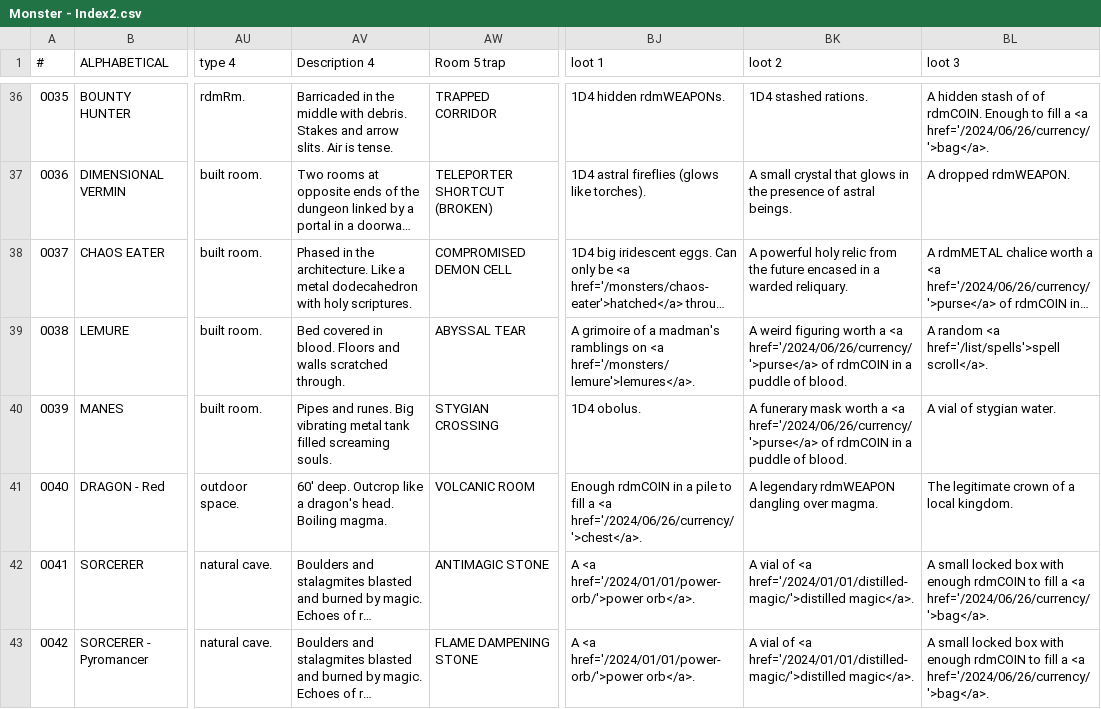
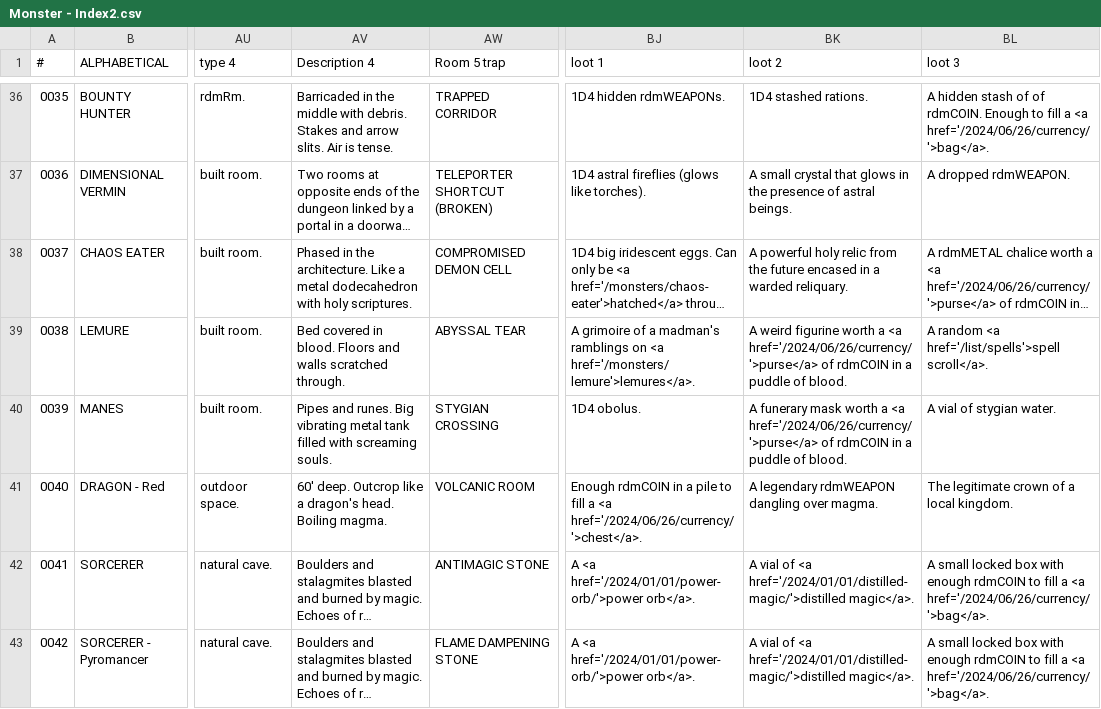
Before and after one commit to SaltyGoo/saltygoo.github.io, a CSV file: CSV/Monster - Index2.csv, drawn as a sheet; only a part is shown, gaps mark what is left out; long unchanged cells end in …; the diff covers the shown part only; the diff names each change by its address in the sheet, - before the commit and + after, or states it on an @@ line.

```diff
--- a/CSV/Monster - Index2.csv
+++ b/CSV/Monster - Index2.csv
-BK39 (loot 2): A weird figuring worth a…
+BK39 (loot 2): A weird figurine worth a…
-AV40 (Description 4): …tank filled screaming souls.
+AV40 (Description 4): …tank filled with screaming souls.
```
Also changed, not shown: 1 added row and 6 edited cells elsewhere in this file, CSV/Monster - 05_Jungle.csv, CSV/Monster - 11_Cave.csv, 1 other file.
